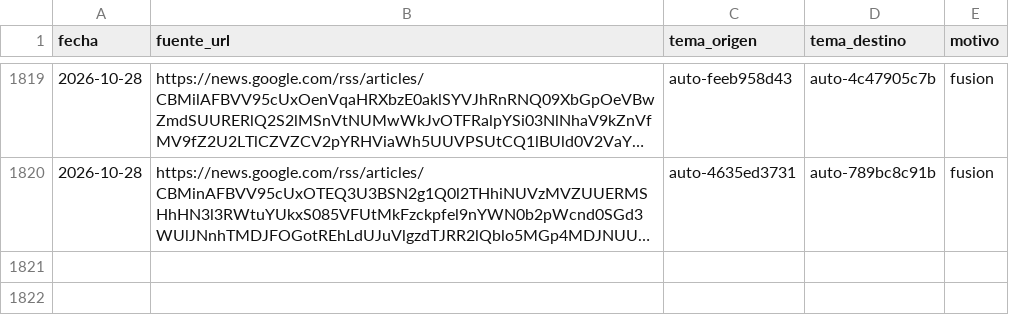
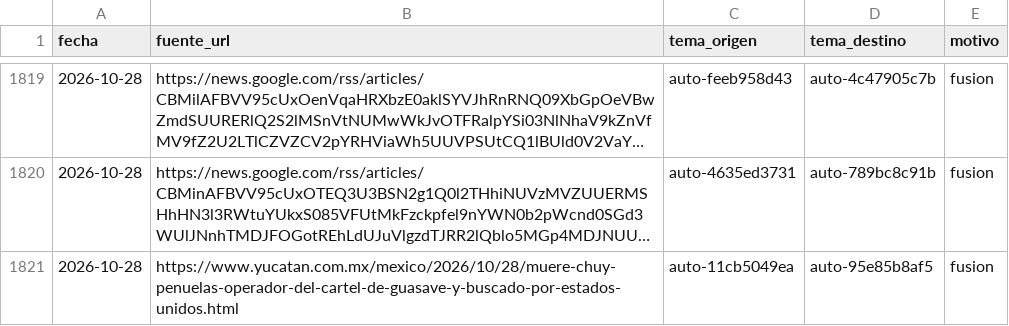
Before and after one commit to OckarLezama/ecosistema-politico, a CSV file: data/agrupacion_log.csv, drawn as a sheet; only a part is shown, gaps mark what is left out; long unchanged cells end in …; the diff names each change by its address in the sheet, - before the commit and + after, or states it on an @@ line.

```diff
--- a/data/agrupacion_log.csv
+++ b/data/agrupacion_log.csv
+row 1821: 2026-10-28 | https://www.yucatan.com.mx/mexico/2026/10/28/muere-chuy-penuelas-operador-del-cartel-de-guasave-y-buscado-por-estados-unidos.html | auto-11cb5049ea | auto-95e85b8af5 | fusion
```
Also changed, not shown: data/auditoria_temas.csv, 4 other files.
